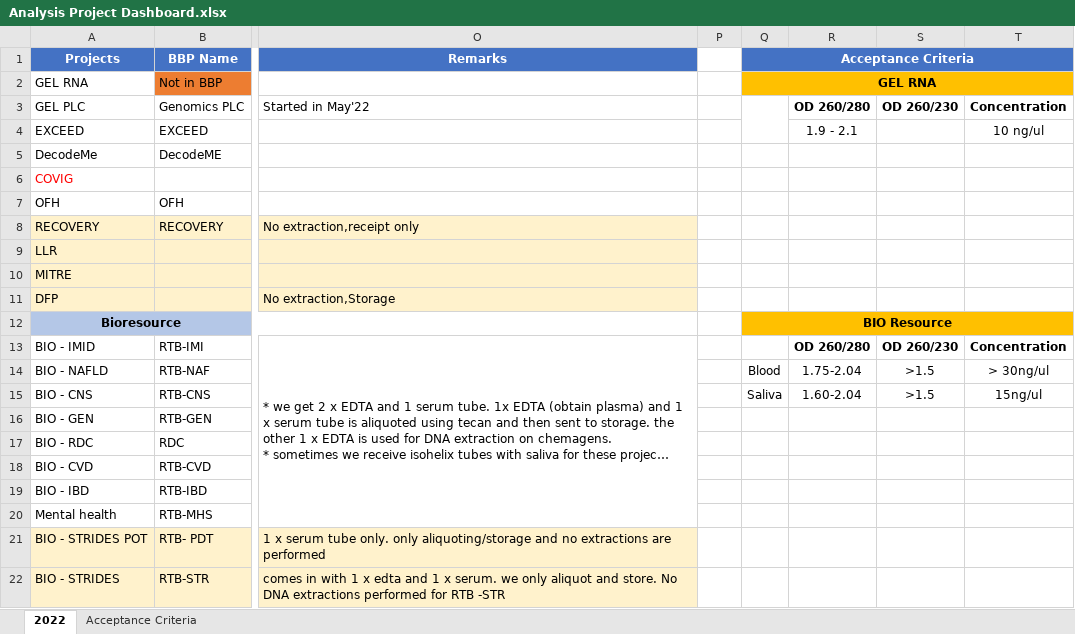
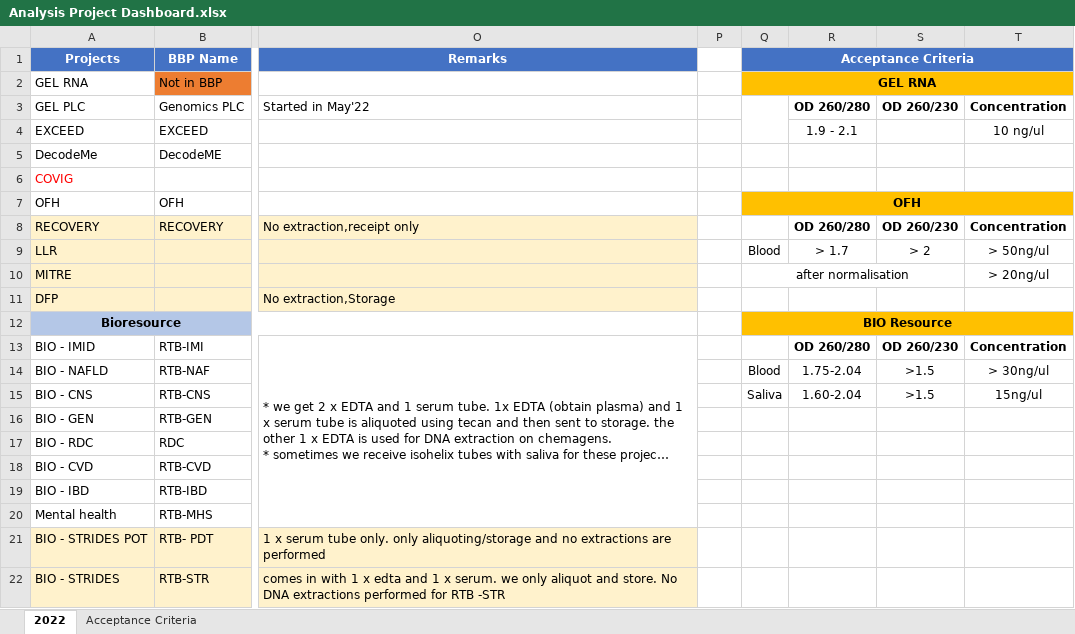
Before and after one commit to UK-BIOCentre/SSD_Core, an Excel workbook: Analysis Project Dashboard.xlsx, sheet 2022, drawn as a sheet; only a part is shown, gaps mark what is left out; long unchanged cells end in …; values as stored, in another font and other column widths than the file's, no borders; the diff names each change by its address in the sheet, - before the commit and + after, or states it on an @@ line.

Commit message:
Chemagen Quarterly Analysis

```diff
--- a/Analysis Project Dashboard.xlsx (sheet 2022)
+++ b/Analysis Project Dashboard.xlsx (sheet 2022)
-Q7 (Acceptance Criteria): (empty)
+Q7 (Acceptance Criteria): OFH
-Q7:T7 fill: none
+Q7:T7 fill: #FFC000
+Q7:T7 merged
-R8: (empty)
+R8: OD 260/280
-S8: (empty)
+S8: OD 260/230
-T8: (empty)
+T8: Concentration
-Q9 (Acceptance Criteria): (empty)
+Q9 (Acceptance Criteria): Blood
-R9: (empty)
+R9: > 1.7
-S9: (empty)
+S9: > 2
-T9: (empty)
+T9: > 50ng/ul
-Q10 (Acceptance Criteria): (empty)
+Q10 (Acceptance Criteria): after normalisation
+Q10:S10 merged
-T10: (empty)
+T10: > 20ng/ul
```
Also changed, not shown: 52 other files.
